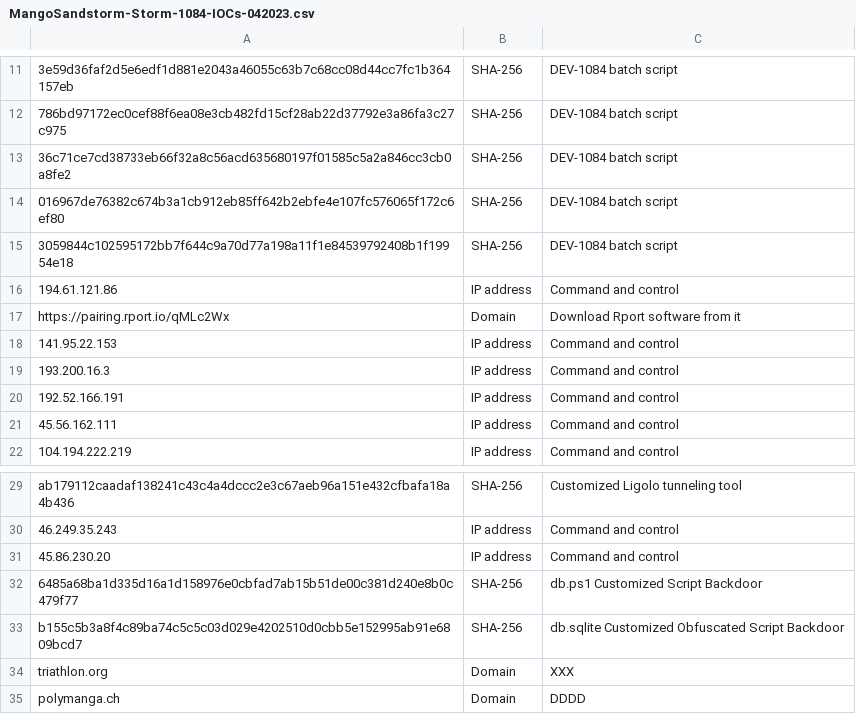
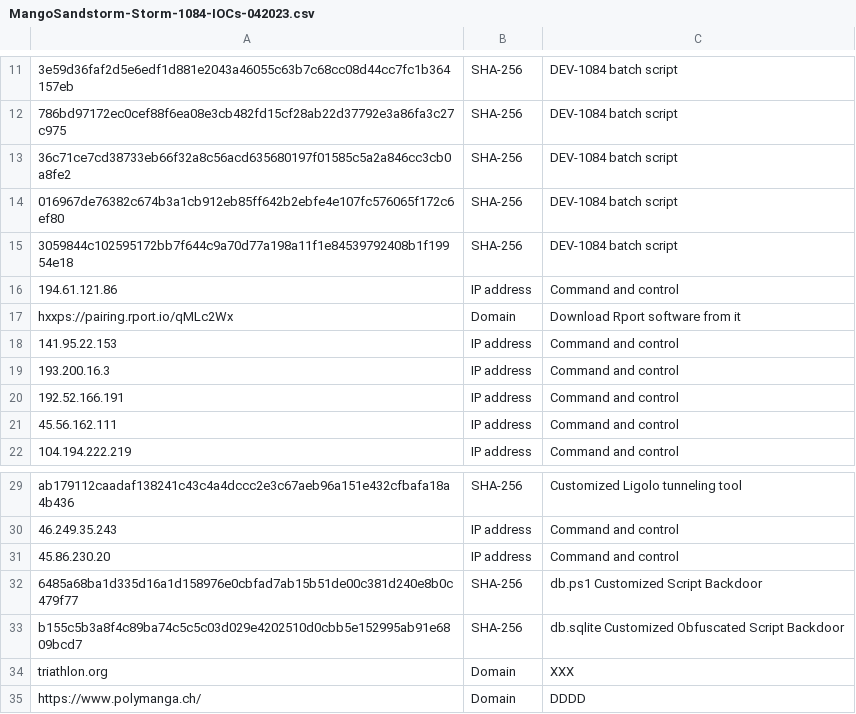
Before and after one commit to LearningKijo/KQL, a CSV file: KQL-XDR-Hunting/ThreatHunting/IOCs-Folder/MangoSandstorm-Storm-1084-IOCs-042023.csv, drawn as a sheet; only a part is shown, gaps mark what is left out; the diff names each change by its address in the sheet, - before the commit and + after, or states it on an @@ line.

Commit message:
Add files via upload

```diff
--- a/KQL-XDR-Hunting/ThreatHunting/IOCs-Folder/MangoSandstorm-Storm-1084-IOCs-042023.csv
+++ b/KQL-XDR-Hunting/ThreatHunting/IOCs-Folder/MangoSandstorm-Storm-1084-IOCs-042023.csv
-A17: https://pairing.rport.io/qMLc2Wx
+A17: hxxps://pairing.rport.io/qMLc2Wx
-A35: polymanga.ch
+A35: https://www.polymanga.ch/
```
